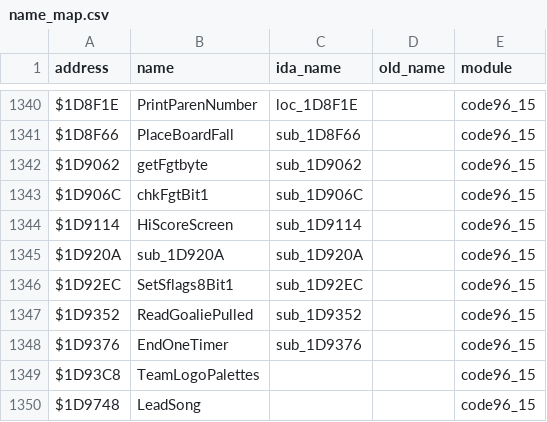
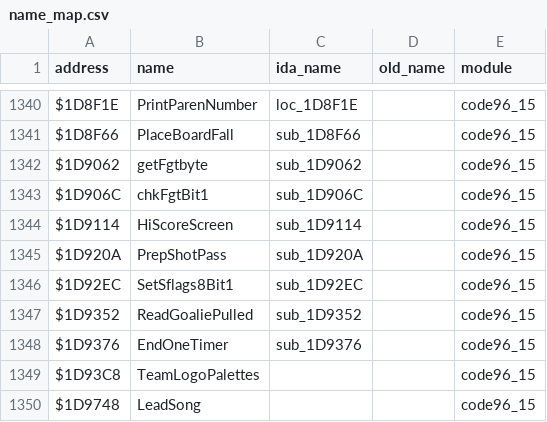
Before and after one commit to abdulahmad/NHL96Genesis, a CSV file: docs/name_map.csv, drawn as a sheet; only a part is shown, gaps mark what is left out.

```diff
--- a/docs/name_map.csv
+++ b/docs/name_map.csv
@@ -1344,3 +1344,3 @@ $1D906C,chkFgtBit1,sub_1D906C,,code96_15
 $1D9114,HiScoreScreen,sub_1D9114,,code96_15
-$1D920A,sub_1D920A,sub_1D920A,,code96_15
+$1D920A,PrepShotPass,sub_1D920A,,code96_15
 $1D92EC,SetSflags8Bit1,sub_1D92EC,,code96_15
```
Also changed, not shown: 7 other files.
